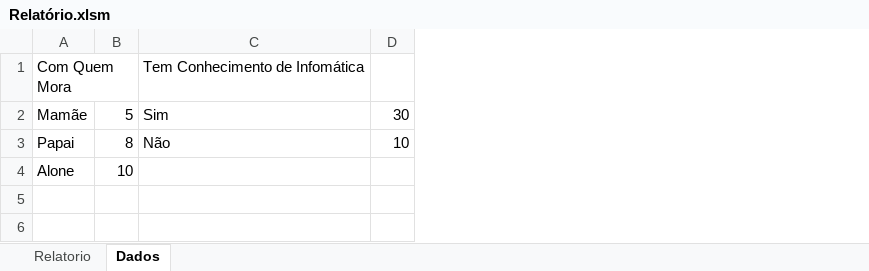
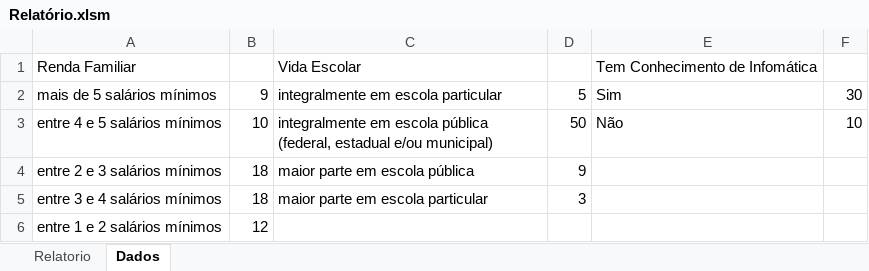
Before and after one commit to rafaeldotjs/questionario_socioneconomico, an Excel workbook: Relatório.xlsm, sheet Dados, drawn as a sheet; values as stored, in another font and other column widths than the file's, no borders; removed rows and columns are numbered as before the commit, all else as after; the diff names each change by its address in the sheet, - before the commit and + after, or states it on an @@ line.

Commit message:
terminada parte do igor e do felipe

```diff
--- a/Relatório.xlsm (sheet Dados)
+++ b/Relatório.xlsm (sheet Dados)
-column A, rows 1-4: Com Quem Mora | Mamãe | Papai | Alone
+column A, rows 1-4: Renda Familiar | mais de 5 salários mínimos | entre 4 e 5 salários mínimos | entre 2 e 3 salários mínimos
+column C, rows 1-4: Vida Escolar | integralmente em escola particular | integralmente em escola pública (federal, estadual e/ou municipal) | maior parte em escola pública
+column D, rows 2-4: 5 | 50 | 9
-B2: 5
+B2: 9
-B3: 8
+B3: 10
-B4: 10
+B4: 18
+row 5: entre 3 e 4 salários mínimos | 18 | maior parte em escola particular | 3
+row 6: entre 1 e 2 salários mínimos | 12
```
Also changed, not shown: sheet Relatorio, charts or pictures, 9 other files.
